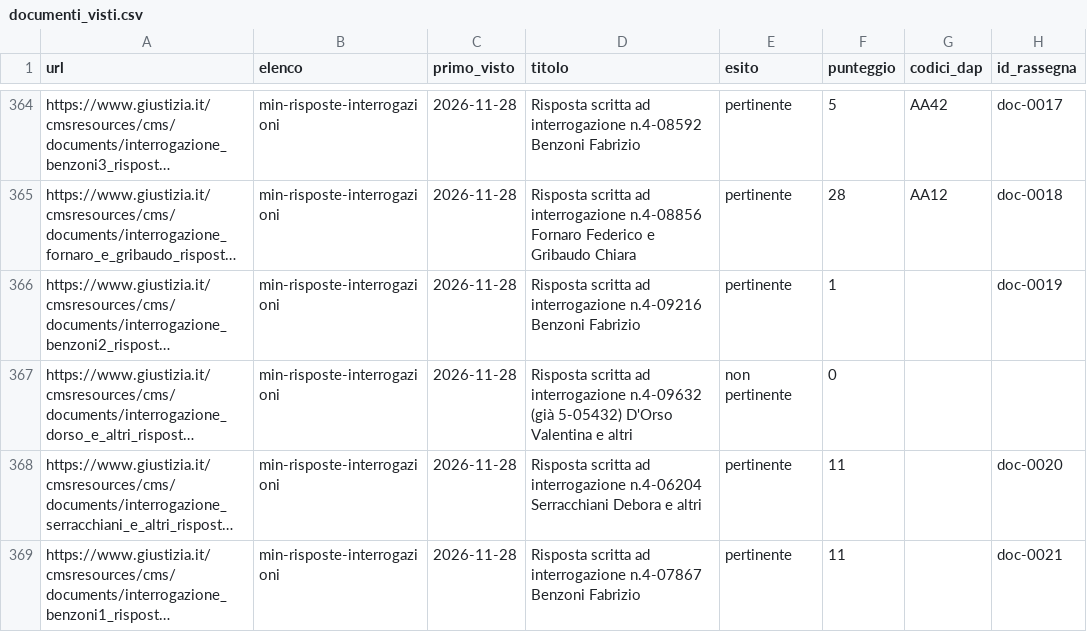
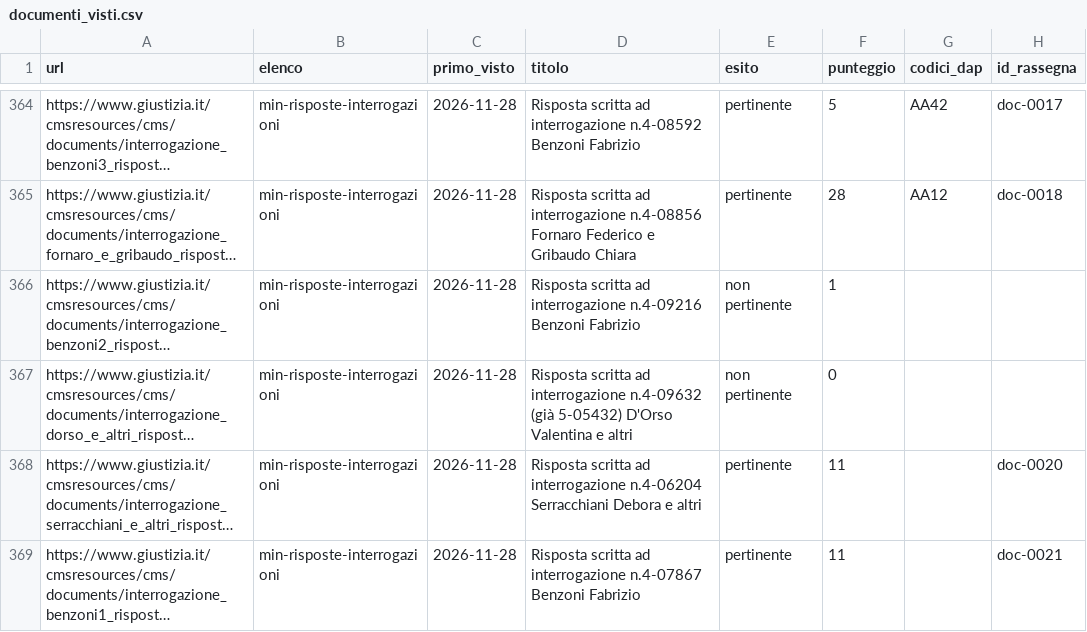
Before and after one commit to LucaLonga/carceri-italia, a CSV file: archive/documenti_visti.csv, drawn as a sheet; only a part is shown, gaps mark what is left out; long unchanged cells end in …; the diff names each change by its address in the sheet, - before the commit and + after, or states it on an @@ line.

```diff
--- a/archive/documenti_visti.csv
+++ b/archive/documenti_visti.csv
-E366 (esito): pertinente
+E366 (esito): non pertinente
-H366 (id_rassegna): doc-0019
+H366 (id_rassegna): (empty)
```
Also changed, not shown: archive/manifest.csv, data/rassegna/documenti.csv, 3 other files.
